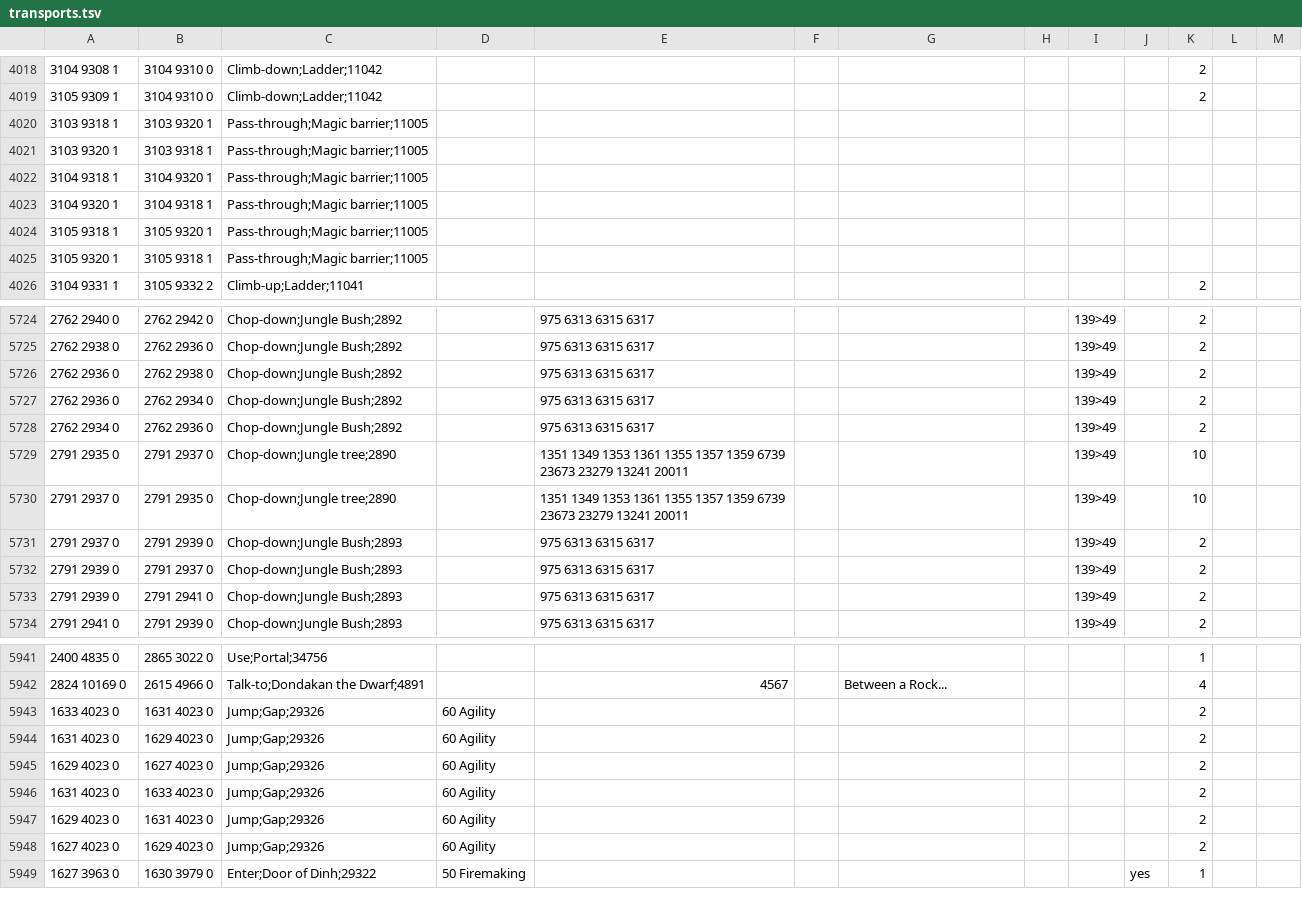
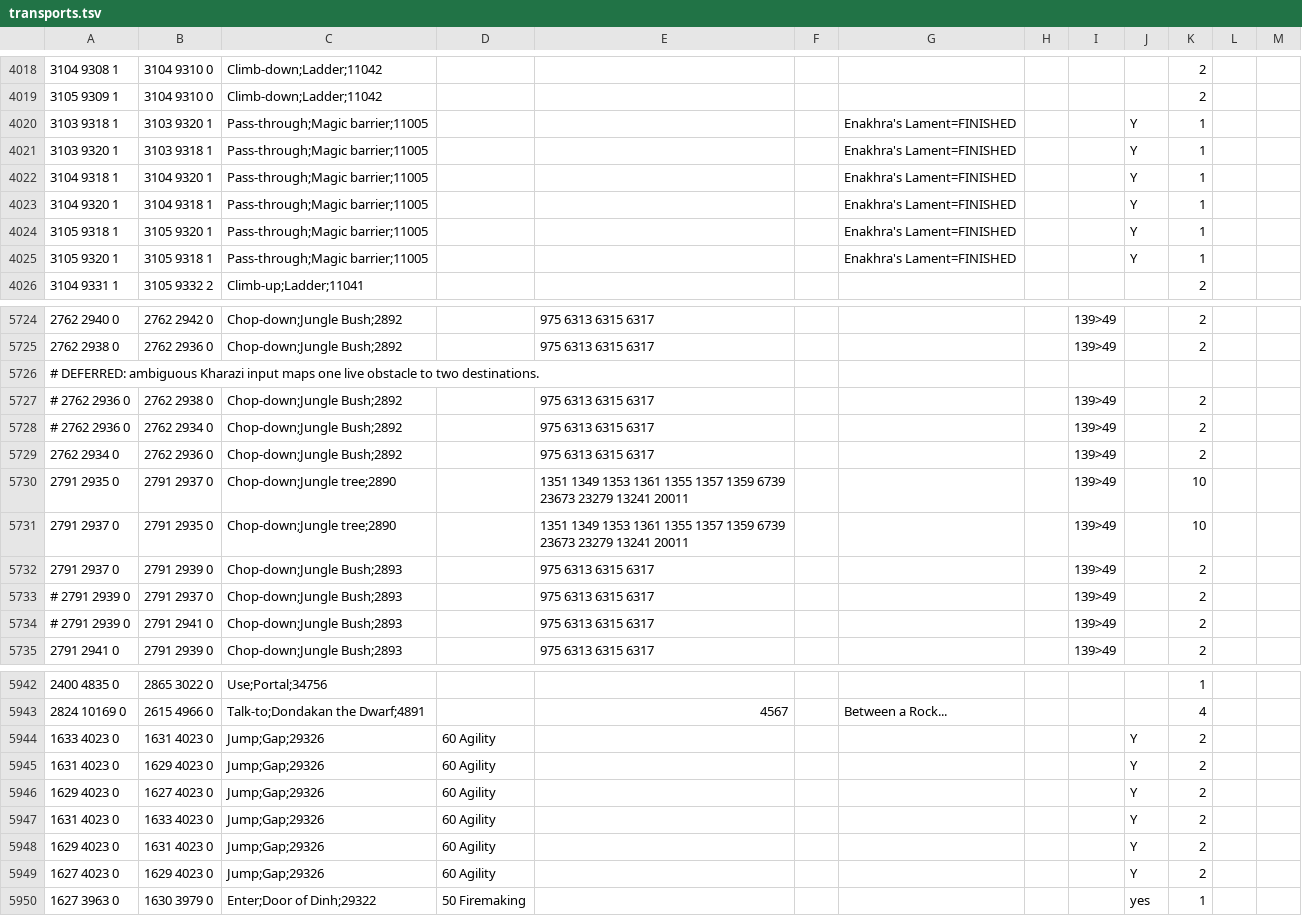
Before and after one commit to infuse21/Microbot, a TSV file: runelite-client/src/main/resources/net/runelite/client/plugins/microbot/shortestpath/transports.tsv, drawn as a sheet; only a part is shown, gaps mark what is left out; the diff covers the shown part only.

Commit message:
Migrate Wintertodt and Enakhra transitions

```diff
--- a/runelite-client/src/main/resources/net/runelite/client/plugins/microbot/shortestpath/transports.tsv
+++ b/runelite-client/src/main/resources/net/runelite/client/plugins/microbot/shortestpath/transports.tsv
@@ -4019,8 +4019,8 @@
 3105 9309 1	3104 9310 0	Climb-down;Ladder;11042								2	
-3103 9318 1	3103 9320 1	Pass-through;Magic barrier;11005									
-3103 9320 1	3103 9318 1	Pass-through;Magic barrier;11005									
-3104 9318 1	3104 9320 1	Pass-through;Magic barrier;11005									
-3104 9320 1	3104 9318 1	Pass-through;Magic barrier;11005									
-3105 9318 1	3105 9320 1	Pass-through;Magic barrier;11005									
-3105 9320 1	3105 9318 1	Pass-through;Magic barrier;11005									
+3103 9318 1	3103 9320 1	Pass-through;Magic barrier;11005				Enakhra's Lament=FINISHED			Y	1
+3103 9320 1	3103 9318 1	Pass-through;Magic barrier;11005				Enakhra's Lament=FINISHED			Y	1
+3104 9318 1	3104 9320 1	Pass-through;Magic barrier;11005				Enakhra's Lament=FINISHED			Y	1
+3104 9320 1	3104 9318 1	Pass-through;Magic barrier;11005				Enakhra's Lament=FINISHED			Y	1
+3105 9318 1	3105 9320 1	Pass-through;Magic barrier;11005				Enakhra's Lament=FINISHED			Y	1
+3105 9320 1	3105 9318 1	Pass-through;Magic barrier;11005				Enakhra's Lament=FINISHED			Y	1
 3104 9331 1	3105 9332 2	Climb-up;Ladder;11041								2	
@@ -5725,4 +5725,5 @@
 2762 2938 0	2762 2936 0	Chop-down;Jungle Bush;2892		975 6313 6315 6317				139>49		2	
-2762 2936 0	2762 2938 0	Chop-down;Jungle Bush;2892		975 6313 6315 6317				139>49		2	
-2762 2936 0	2762 2934 0	Chop-down;Jungle Bush;2892		975 6313 6315 6317				139>49		2	
+# DEFERRED: ambiguous Kharazi input maps one live obstacle to two destinations.
+# 2762 2936 0	2762 2938 0	Chop-down;Jungle Bush;2892		975 6313 6315 6317				139>49		2
+# 2762 2936 0	2762 2934 0	Chop-down;Jungle Bush;2892		975 6313 6315 6317				139>49		2
 2762 2934 0	2762 2936 0	Chop-down;Jungle Bush;2892		975 6313 6315 6317				139>49		2	
@@ -5731,4 +5732,4 @@
 2791 2937 0	2791 2939 0	Chop-down;Jungle Bush;2893		975 6313 6315 6317				139>49		2	
-2791 2939 0	2791 2937 0	Chop-down;Jungle Bush;2893		975 6313 6315 6317				139>49		2	
-2791 2939 0	2791 2941 0	Chop-down;Jungle Bush;2893		975 6313 6315 6317				139>49		2	
+# 2791 2939 0	2791 2937 0	Chop-down;Jungle Bush;2893		975 6313 6315 6317				139>49		2
+# 2791 2939 0	2791 2941 0	Chop-down;Jungle Bush;2893		975 6313 6315 6317				139>49		2
 2791 2941 0	2791 2939 0	Chop-down;Jungle Bush;2893		975 6313 6315 6317				139>49		2	
@@ -5942,8 +5943,8 @@
 2824 10169 0	2615 4966 0	Talk-to;Dondakan the Dwarf;4891		4567		Between a Rock...				4	
-1633 4023 0	1631 4023 0	Jump;Gap;29326	60 Agility							2	
-1631 4023 0	1629 4023 0	Jump;Gap;29326	60 Agility							2	
-1629 4023 0	1627 4023 0	Jump;Gap;29326	60 Agility							2	
-1631 4023 0	1633 4023 0	Jump;Gap;29326	60 Agility							2	
-1629 4023 0	1631 4023 0	Jump;Gap;29326	60 Agility							2	
-1627 4023 0	1629 4023 0	Jump;Gap;29326	60 Agility							2	
+1633 4023 0	1631 4023 0	Jump;Gap;29326	60 Agility						Y	2
+1631 4023 0	1629 4023 0	Jump;Gap;29326	60 Agility						Y	2
+1629 4023 0	1627 4023 0	Jump;Gap;29326	60 Agility						Y	2
+1631 4023 0	1633 4023 0	Jump;Gap;29326	60 Agility						Y	2
+1629 4023 0	1631 4023 0	Jump;Gap;29326	60 Agility						Y	2
+1627 4023 0	1629 4023 0	Jump;Gap;29326	60 Agility						Y	2
 1627 3963 0	1630 3979 0	Enter;Door of Dinh;29322	50 Firemaking						yes	1
```
Also changed, not shown: 12 edited cells elsewhere in this file, 11 other files.
